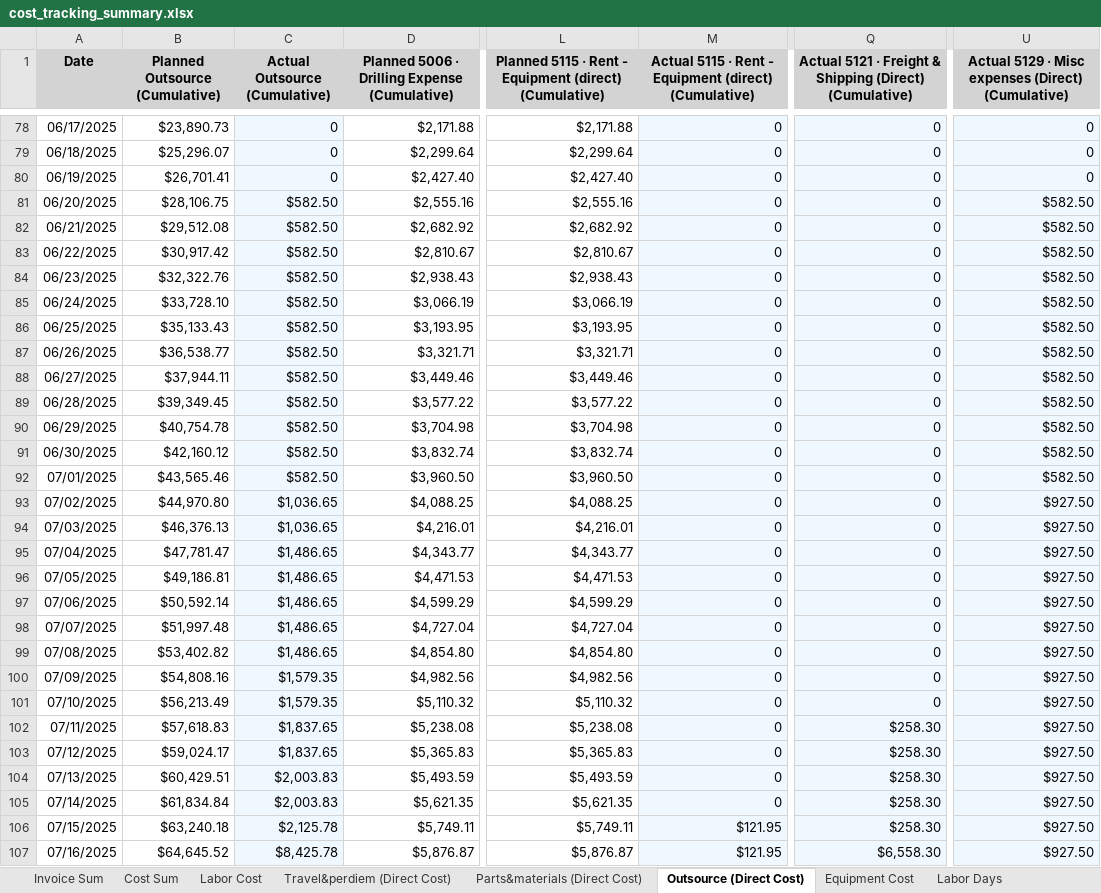
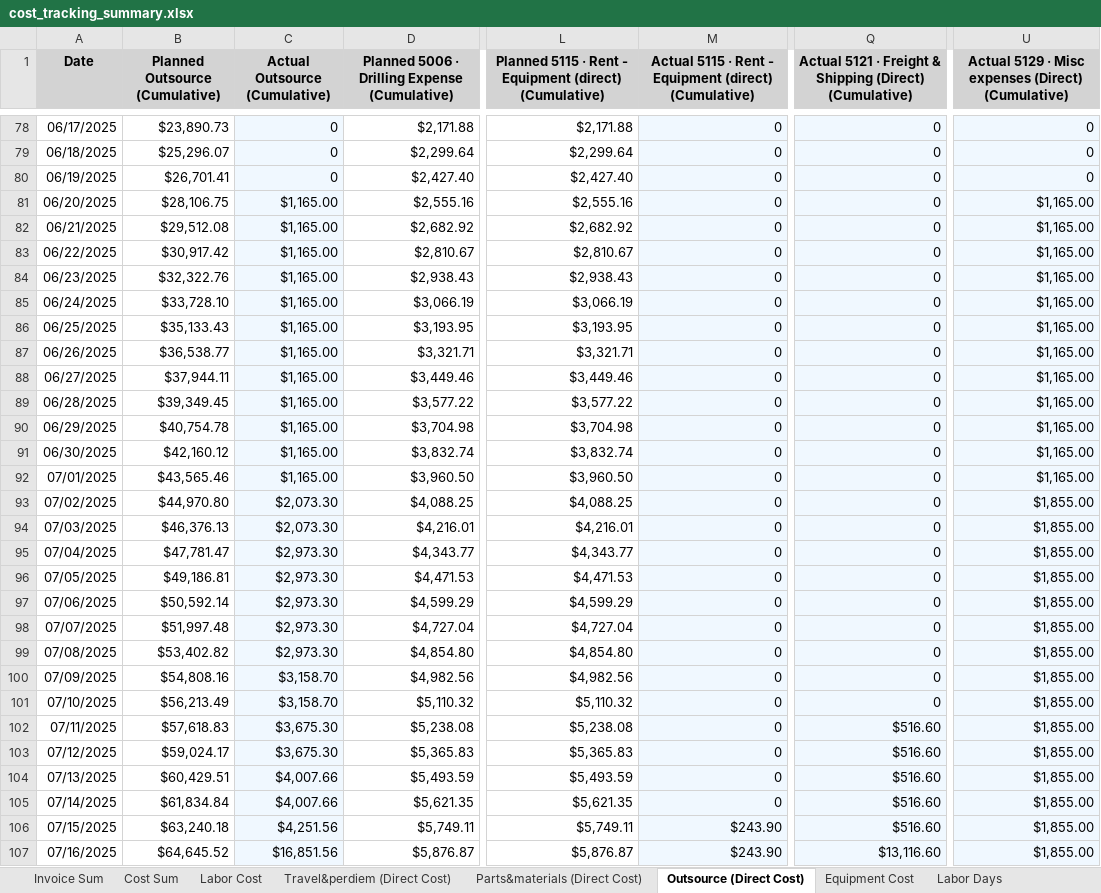
Before and after one commit to xiaosongchen1977/geo-project-tracker-ohio2025, an Excel workbook: cost_tracking_summary.xlsx, sheet Outsource (Direct Cost), drawn as a sheet; only a part is shown, gaps mark what is left out; values as stored, in another font and other column widths than the file's, no borders; the diff covers the shown part only; the diff names each change by its address in the sheet, - before the commit and + after, or states it on an @@ line.

```diff
--- a/cost_tracking_summary.xlsx (sheet Outsource (Direct Cost))
+++ b/cost_tracking_summary.xlsx (sheet Outsource (Direct Cost))
-C81:C92 (Actual Outsource (Cumulative)): $582.50
+C81:C92 (Actual Outsource (Cumulative)): $1,165.00
-U81:U92: $582.50
+U81:U92: $1,165.00
-C93:C94 (Actual Outsource (Cumulative)): $1,036.65
+C93:C94 (Actual Outsource (Cumulative)): $2,073.30
-U93:U107: $927.50
+U93:U107: $1,855.00
-C95:C99 (Actual Outsource (Cumulative)): $1,486.65
+C95:C99 (Actual Outsource (Cumulative)): $2,973.30
-C100:C101 (Actual Outsource (Cumulative)): $1,579.35
+C100:C101 (Actual Outsource (Cumulative)): $3,158.70
-C102:C103 (Actual Outsource (Cumulative)): $1,837.65
+C102:C103 (Actual Outsource (Cumulative)): $3,675.30
-Q102:Q106: $258.30
+Q102:Q106: $516.60
-C104:C105 (Actual Outsource (Cumulative)): $2,003.83
+C104:C105 (Actual Outsource (Cumulative)): $4,007.66
-C106 (Actual Outsource (Cumulative)): $2,125.78
+C106 (Actual Outsource (Cumulative)): $4,251.56
-M106:M107: $121.95
+M106:M107: $243.90
-C107 (Actual Outsource (Cumulative)): $8,425.78
+C107 (Actual Outsource (Cumulative)): $16,851.56
-Q107: $6,558.30
+Q107: $13,116.60
```
Also changed, not shown: 500 edited cells elsewhere in this sheet, sheet Cost Sum, sheet Travel&perdiem (Direct Cost), sheet Parts&materials (Direct Cost), sheet Invoice Sum.
